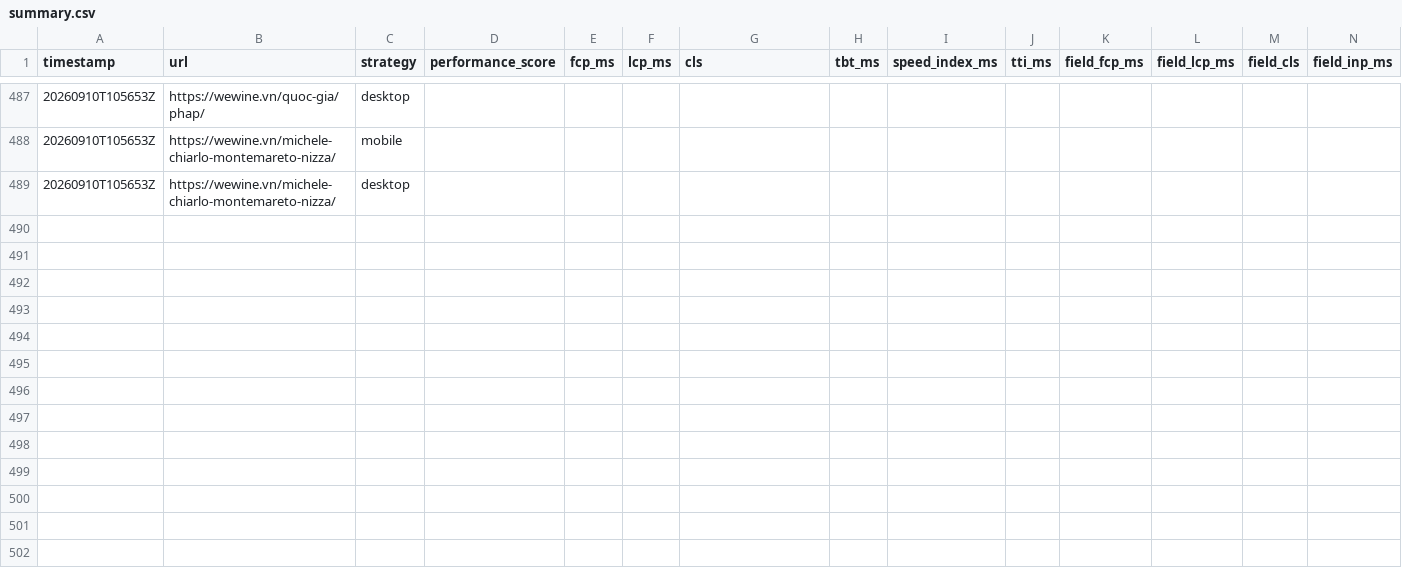
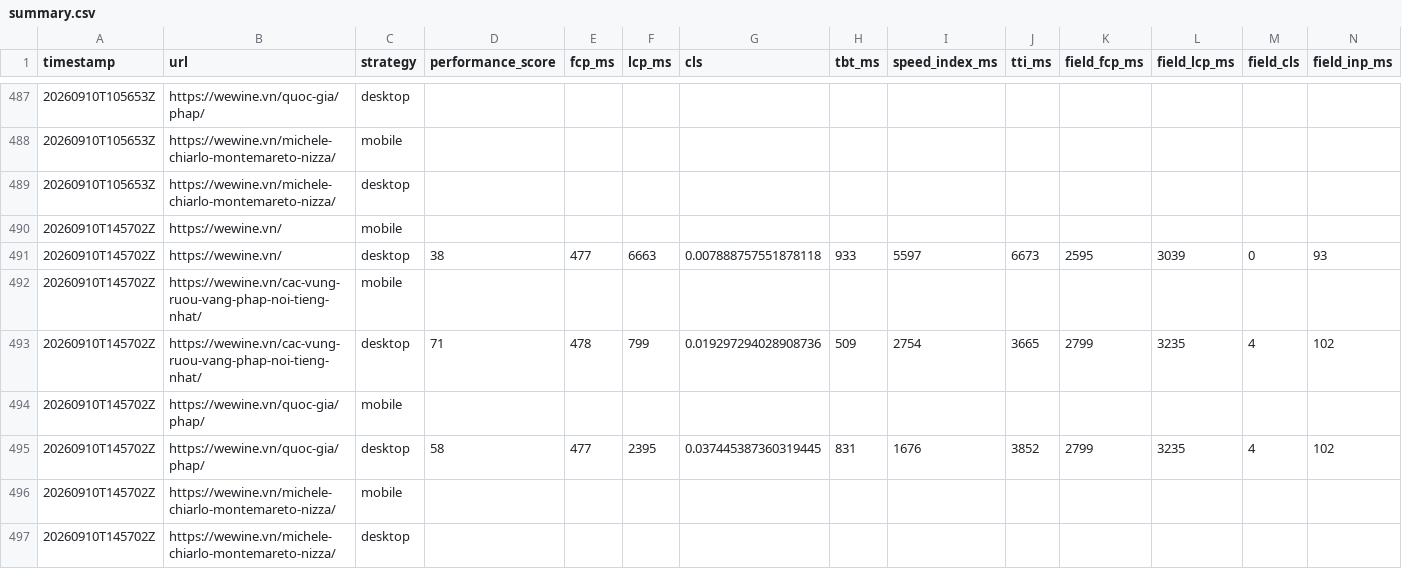
Before and after one commit to talabadao/pagespeed-monitor, a CSV file: Page Speed Insight/reports/summary.csv, drawn as a sheet; only a part is shown, gaps mark what is left out; rows hold the shown columns only; the diff names each change by its address in the sheet, - before the commit and + after, or states it on an @@ line.

```diff
--- a/Page Speed Insight/reports/summary.csv
+++ b/Page Speed Insight/reports/summary.csv
+row 490: 20260910T145702Z | https://wewine.vn/ | mobile
+row 491: 20260910T145702Z | https://wewine.vn/ | desktop | 38 | 477 | 6663 | 0.007888757551878118 | 933 | 5597 | 6673 | 2595 | 3039 | 0 | 93
+row 492: 20260910T145702Z | https://wewine.vn/cac-vung-ruou-vang-phap-noi-tieng-nhat/ | mobile
+row 493: 20260910T145702Z | https://wewine.vn/cac-vung-ruou-vang-phap-noi-tieng-nhat/ | desktop | 71 | 478 | 799 | 0.019297294028908736 | 509 | 2754 | 3665 | 2799 | 3235 | 4 | 102
+row 494: 20260910T145702Z | https://wewine.vn/quoc-gia/phap/ | mobile
+row 495: 20260910T145702Z | https://wewine.vn/quoc-gia/phap/ | desktop | 58 | 477 | 2395 | 0.037445387360319445 | 831 | 1676 | 3852 | 2799 | 3235 | 4 | 102
+row 496: 20260910T145702Z | https://wewine.vn/michele-chiarlo-montemareto-nizza/ | mobile
+row 497: 20260910T145702Z | https://wewine.vn/michele-chiarlo-montemareto-nizza/ | desktop
```
Also changed, not shown: 3 other files.
